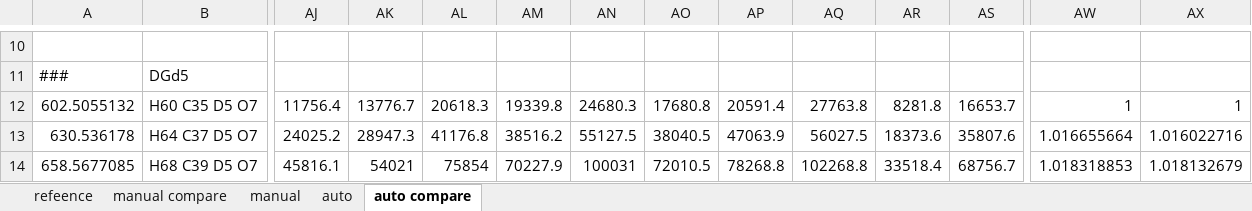
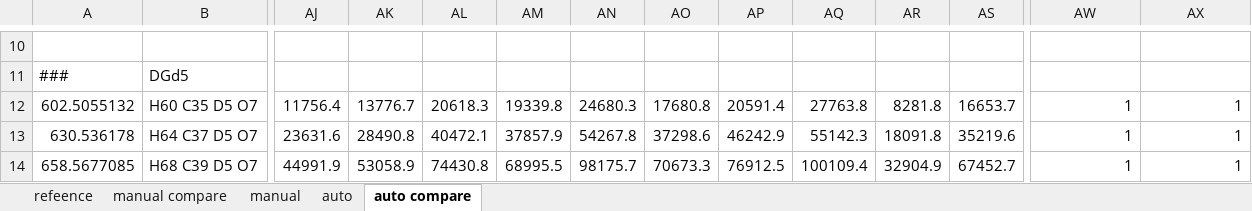
Before and after one commit to lifs-tools/lipidxplorer, an Excel workbook: test_resources/t_sim/reference/Reference.xlsx, sheet auto compare, drawn as a sheet; only a part is shown, gaps mark what is left out; values as stored, in another font and other column widths than the file's, no borders; conditional formats not drawn; the diff covers the shown part only; the diff names each change by its address in the sheet, - before the commit and + after, or states it on an @@ line.

```diff
--- a/test_resources/t_sim/reference/Reference.xlsx (sheet auto compare)
+++ b/test_resources/t_sim/reference/Reference.xlsx (sheet auto compare)
-AJ13: 24025.2
+AJ13: 23631.6
-AK13: 28947.3
+AK13: 28490.8
-AL13: 41176.8
+AL13: 40472.1
-AM13: 38516.2
+AM13: 37857.9
-AN13: 55127.5
+AN13: 54267.8
-AO13: 38040.5
+AO13: 37298.6
-AP13: 47063.9
+AP13: 46242.9
-AQ13: 56027.5
+AQ13: 55142.3
-AR13: 18373.6
+AR13: 18091.8
-AS13: 35807.6
+AS13: 35219.6
-AW13: 1.016655664
+AW13: 1
-AX13: 1.016022716
+AX13: 1
-AJ14: 45816.1
+AJ14: 44991.9
-AK14: 54021
+AK14: 53058.9
-AL14: 75854
+AL14: 74430.8
-AM14: 70227.9
+AM14: 68995.5
-AN14: 100031
+AN14: 98175.7
-AO14: 72010.5
+AO14: 70673.3
-AP14: 78268.8
+AP14: 76912.5
-AQ14: 102268.8
+AQ14: 100109.4
-AR14: 33518.4
+AR14: 32904.9
-AS14: 68756.7
+AS14: 67452.7
-AW14: 1.018318853
+AW14: 1
-AX14: 1.018132679
+AX14: 1
```
Also changed, not shown: 894 edited cells and cell formats elsewhere in this sheet, sheet auto, hidden cells, 1 other file.
